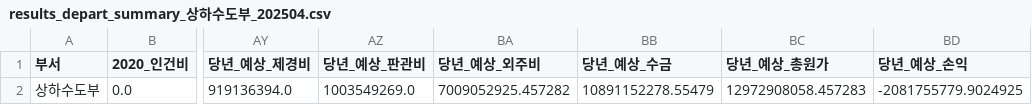
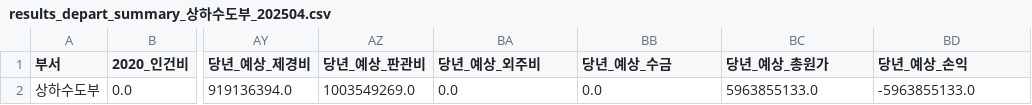
Before and after one commit to photo2story/my-erp-git, a CSV file: static/results/results_depart_summary_상하수도부_202504.csv, drawn as a sheet; only a part is shown, gaps mark what is left out; the diff names each change by its address in the sheet, - before the commit and + after, or states it on an @@ line.

Commit message:
Update results_depart_summary_상하수도부_202504.csv in ERP repository

```diff
--- a/static/results/results_depart_summary_상하수도부_202504.csv
+++ b/static/results/results_depart_summary_상하수도부_202504.csv
-BA2 (당년_예상_외주비): 7009052925.457282
+BA2 (당년_예상_외주비): 0.0
-BB2 (당년_예상_수금): 10891152278.55479
+BB2 (당년_예상_수금): 0.0
-BC2 (당년_예상_총원가): 12972908058.457283
+BC2 (당년_예상_총원가): 5963855133.0
-BD2 (당년_예상_손익): -2081755779.9024925
+BD2 (당년_예상_손익): -5963855133.0
```
